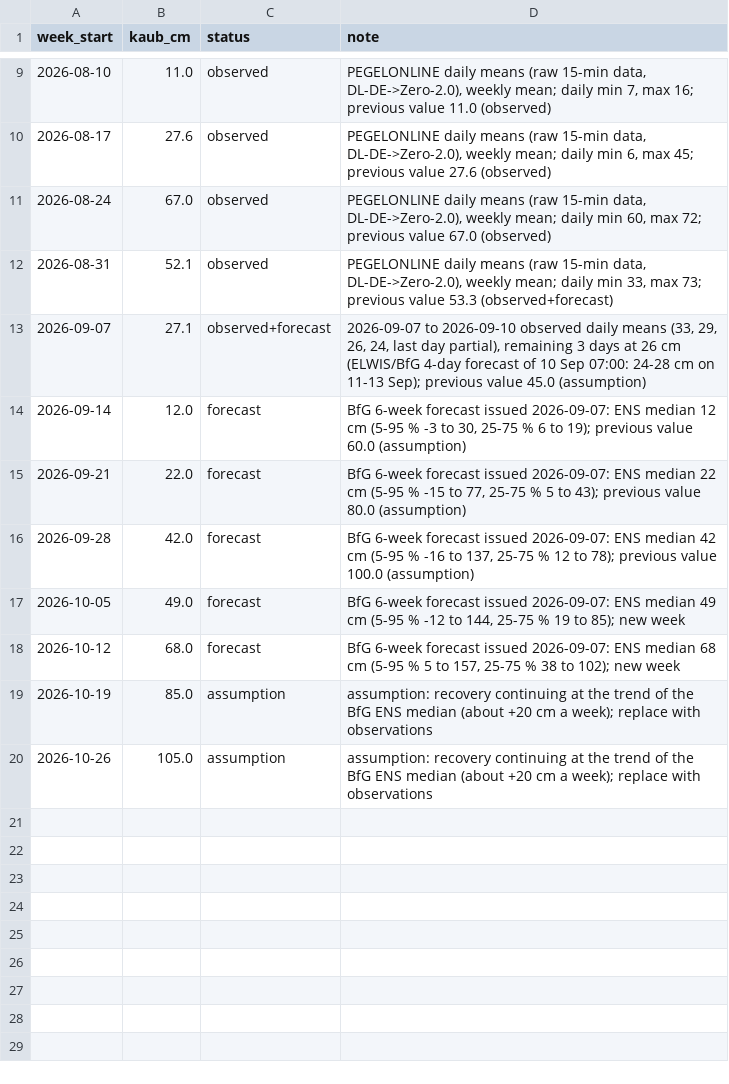
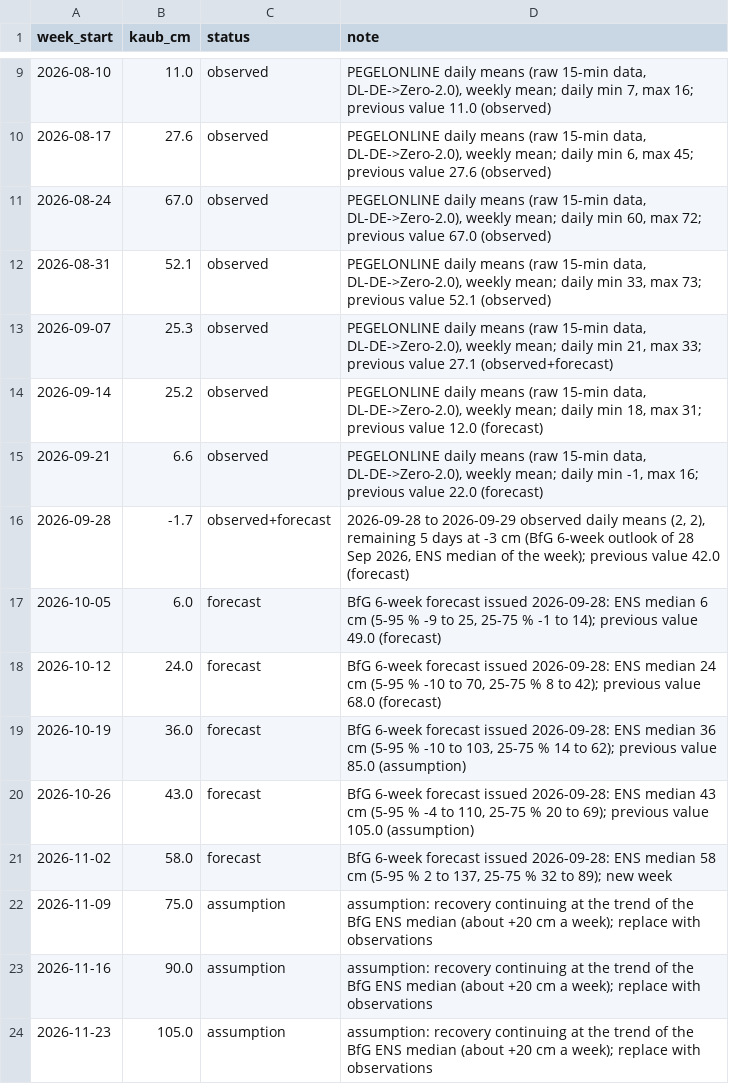
Before and after one commit to ccolon/disrupt-sc, a CSV file: studies/rhine2026/scenarios/2026.csv, drawn as a sheet; only a part is shown, gaps mark what is left out.

```diff
--- a/studies/rhine2026/scenarios/2026.csv
+++ b/studies/rhine2026/scenarios/2026.csv
@@ -11,10 +11,14 @@ week_start,kaub_cm,status,note
 2026-08-24,67.0,observed,"PEGELONLINE daily means (raw 15-min data, DL-DE->Zero-2.0), weekly mean; daily min 60, max 72; previous value 67.0 (observed)"
-2026-08-31,52.1,observed,"PEGELONLINE daily means (raw 15-min data, DL-DE->Zero-2.0), weekly mean; daily min 33, max 73; previous value 53.3 (observed+forecast)"
-2026-09-07,27.1,observed+forecast,"2026-09-07 to 2026-09-10 observed daily means (33, 29, 26, 24, last day partial), remaining 3 days at 26 cm (ELWIS/BfG 4-day forecast of 10 Sep 07:00: 24-28 cm on 11-13 Sep); previous value 45.0 (assumption)"
-2026-09-14,12.0,forecast,"BfG 6-week forecast issued 2026-09-07: ENS median 12 cm (5-95 % -3 to 30, 25-75 % 6 to 19); previous value 60.0 (assumption)"
-2026-09-21,22.0,forecast,"BfG 6-week forecast issued 2026-09-07: ENS median 22 cm (5-95 % -15 to 77, 25-75 % 5 to 43); previous value 80.0 (assumption)"
-2026-09-28,42.0,forecast,"BfG 6-week forecast issued 2026-09-07: ENS median 42 cm (5-95 % -16 to 137, 25-75 % 12 to 78); previous value 100.0 (assumption)"
-2026-10-05,49.0,forecast,"BfG 6-week forecast issued 2026-09-07: ENS median 49 cm (5-95 % -12 to 144, 25-75 % 19 to 85); new week"
-2026-10-12,68.0,forecast,"BfG 6-week forecast issued 2026-09-07: ENS median 68 cm (5-95 % 5 to 157, 25-75 % 38 to 102); new week"
-2026-10-19,85.0,assumption,assumption: recovery continuing at the trend of the BfG ENS median (about +20 cm a week); replace with observations
-2026-10-26,105.0,assumption,assumption: recovery continuing at the trend of the BfG ENS median (about +20 cm a week); replace with observations
+2026-08-31,52.1,observed,"PEGELONLINE daily means (raw 15-min data, DL-DE->Zero-2.0), weekly mean; daily min 33, max 73; previous value 52.1 (observed)"
+2026-09-07,25.3,observed,"PEGELONLINE daily means (raw 15-min data, DL-DE->Zero-2.0), weekly mean; daily min 21, max 33; previous value 27.1 (observed+forecast)"
+2026-09-14,25.2,observed,"PEGELONLINE daily means (raw 15-min data, DL-DE->Zero-2.0), weekly mean; daily min 18, max 31; previous value 12.0 (forecast)"
+2026-09-21,6.6,observed,"PEGELONLINE daily means (raw 15-min data, DL-DE->Zero-2.0), weekly mean; daily min -1, max 16; previous value 22.0 (forecast)"
+2026-09-28,-1.7,observed+forecast,"2026-09-28 to 2026-09-29 observed daily means (2, 2), remaining 5 days at -3 cm (BfG 6-week outlook of 28 Sep 2026, ENS median of the week); previous value 42.0 (forecast)"
+2026-10-05,6.0,forecast,"BfG 6-week forecast issued 2026-09-28: ENS median 6 cm (5-95 % -9 to 25, 25-75 % -1 to 14); previous value 49.0 (forecast)"
+2026-10-12,24.0,forecast,"BfG 6-week forecast issued 2026-09-28: ENS median 24 cm (5-95 % -10 to 70, 25-75 % 8 to 42); previous value 68.0 (forecast)"
+2026-10-19,36.0,forecast,"BfG 6-week forecast issued 2026-09-28: ENS median 36 cm (5-95 % -10 to 103, 25-75 % 14 to 62); previous value 85.0 (assumption)"
+2026-10-26,43.0,forecast,"BfG 6-week forecast issued 2026-09-28: ENS median 43 cm (5-95 % -4 to 110, 25-75 % 20 to 69); previous value 105.0 (assumption)"
+2026-11-02,58.0,forecast,"BfG 6-week forecast issued 2026-09-28: ENS median 58 cm (5-95 % 2 to 137, 25-75 % 32 to 89); new week"
+2026-11-09,75.0,assumption,assumption: recovery continuing at the trend of the BfG ENS median (about +20 cm a week); replace with observations
+2026-11-16,90.0,assumption,assumption: recovery continuing at the trend of the BfG ENS median (about +20 cm a week); replace with observations
+2026-11-23,105.0,assumption,assumption: recovery continuing at the trend of the BfG ENS median (about +20 cm a week); replace with observations
```
Also changed, not shown: studies/rhine2026/scenarios/2026_waveAB_gap1.csv, studies/rhine2026/scenarios/2026_waveAB_gap2.csv, 18 other files.
